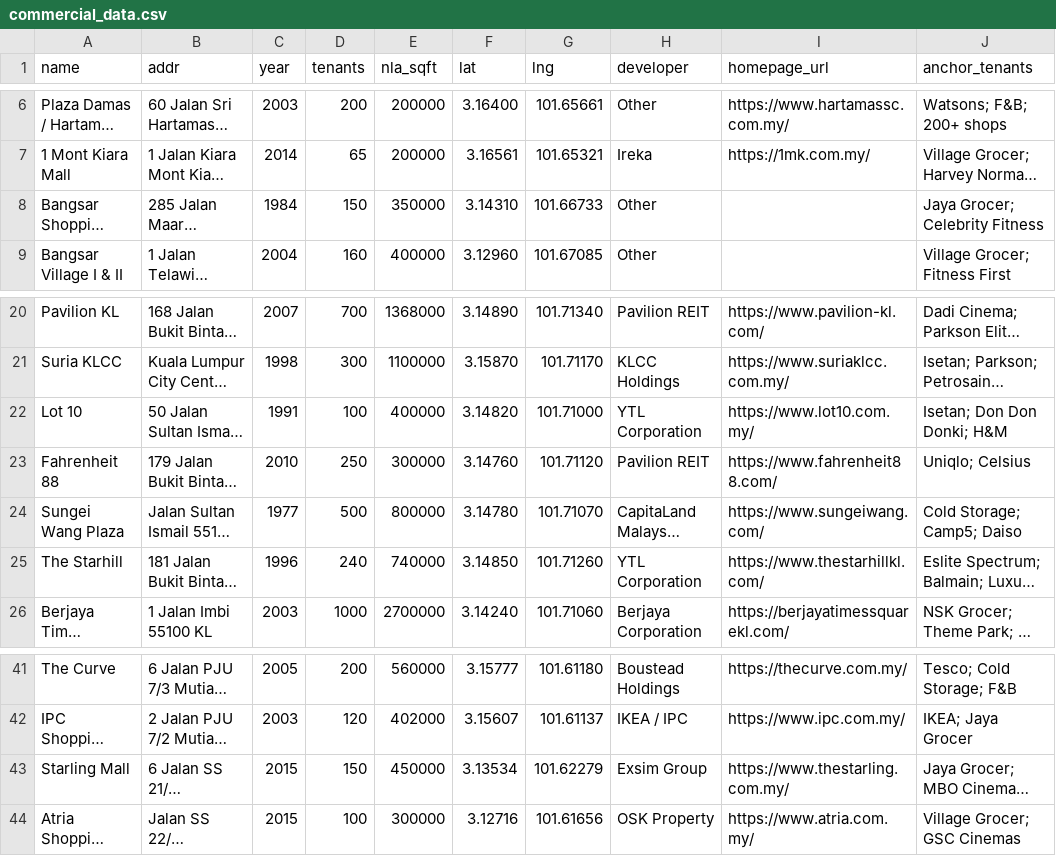
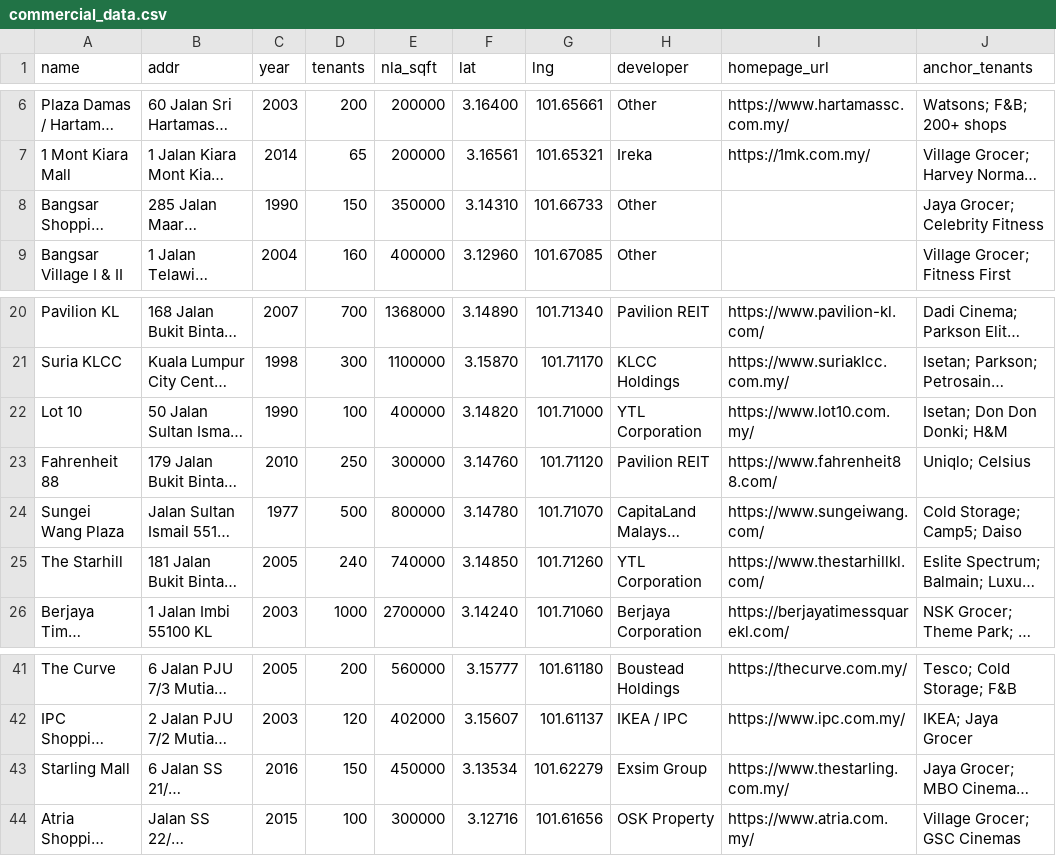
Before and after one commit to takemoritoshihiko-png/mont-kiara-dashboard, a CSV file: commercial_data.csv, drawn as a sheet; only a part is shown, gaps mark what is left out; long unchanged cells end in …; the diff names each change by its address in the sheet, - before the commit and + after, or states it on an @@ line.

```diff
--- a/commercial_data.csv
+++ b/commercial_data.csv
-C8 (year): 1984
+C8 (year): 1990
-C22 (year): 1991
+C22 (year): 1990
-C25 (year): 1996
+C25 (year): 2005
-C43 (year): 2015
+C43 (year): 2016
```
